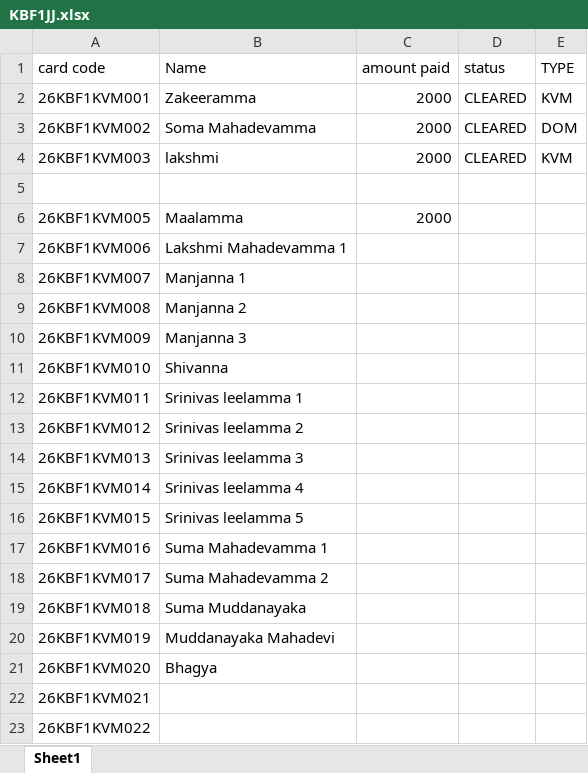
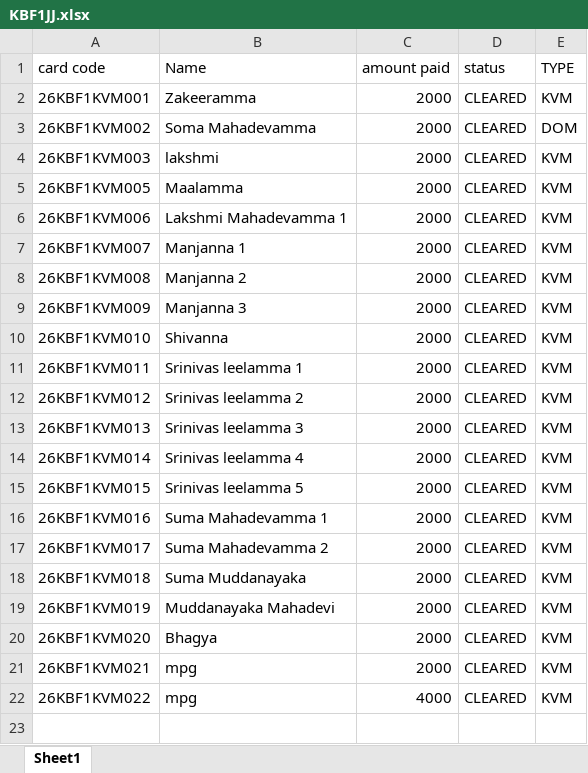
Before and after one commit to MahadevPrasad130104/flask-excel-project, an Excel workbook: KBF1JJ.xlsx, sheet Sheet1, drawn as a sheet; values as stored, in another font and other column widths than the file's, no borders; removed rows and columns are numbered as before the commit, all else as after; the diff names each change by its address in the sheet, - before the commit and + after, or states it on an @@ line.

Commit message:
Add files via upload

```diff
--- a/KBF1JJ.xlsx (sheet Sheet1)
+++ b/KBF1JJ.xlsx (sheet Sheet1)
-row 5: (empty)
-D5:D22 (status): (empty)
+D5:D22 (status): CLEARED
-E5:E22 (TYPE): (empty)
+E5:E22 (TYPE): KVM
-C6:C21 (amount paid): (empty)
+C6:C21 (amount paid): 2000
-B21:B22 (Name): (empty)
+B21:B22 (Name): mpg
-C22 (amount paid): (empty)
+C22 (amount paid): 4000
```
